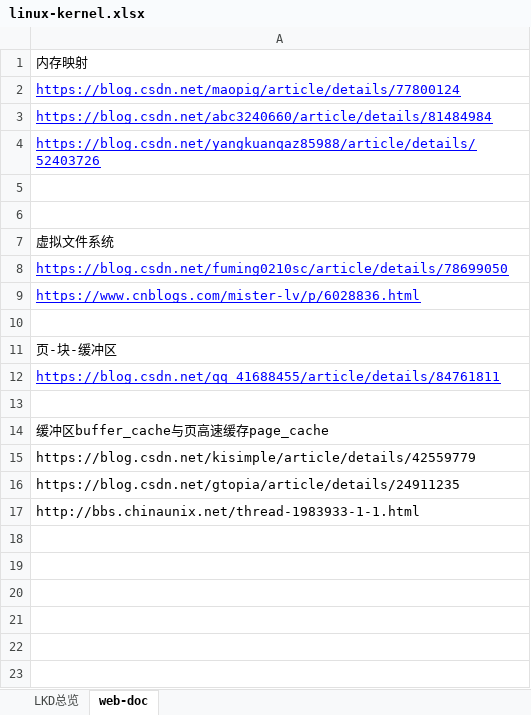
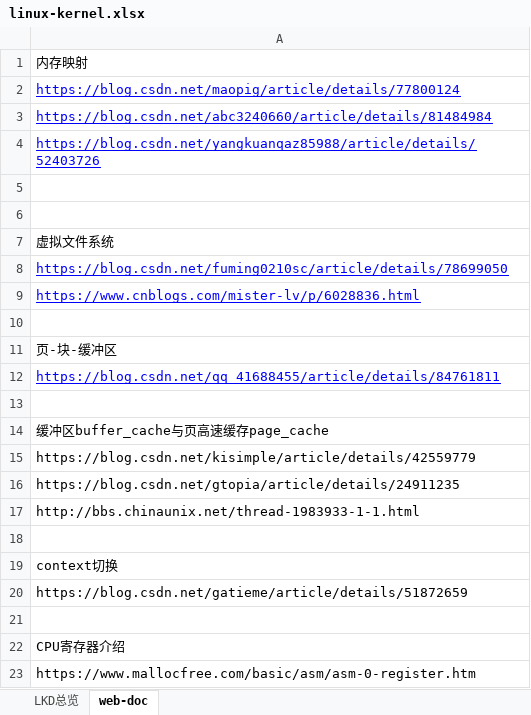
Before and after one commit to wudi2017/backup, an Excel workbook: linux-kernel.xlsx, sheet web-doc, drawn as a sheet; values as stored, in another font and other column widths than the file's, no borders; the diff names each change by its address in the sheet, - before the commit and + after, or states it on an @@ line.

```diff
--- a/linux-kernel.xlsx (sheet web-doc)
+++ b/linux-kernel.xlsx (sheet web-doc)
+row 18: (empty)
+row 19: context切换
+row 20: https://blog.csdn.net/gatieme/article/details/51872659
+row 21: (empty)
+row 22: CPU寄存器介绍
+row 23: https://www.mallocfree.com/basic/asm/asm-0-register.htm
```
Also changed, not shown: charts or pictures.
